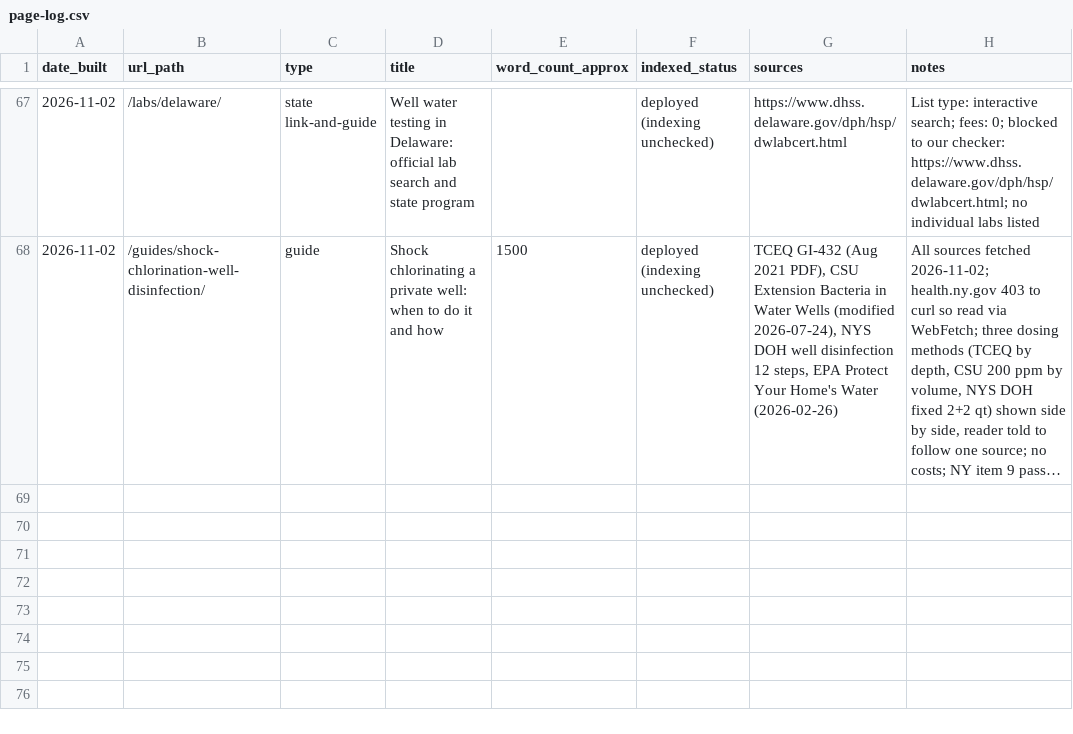
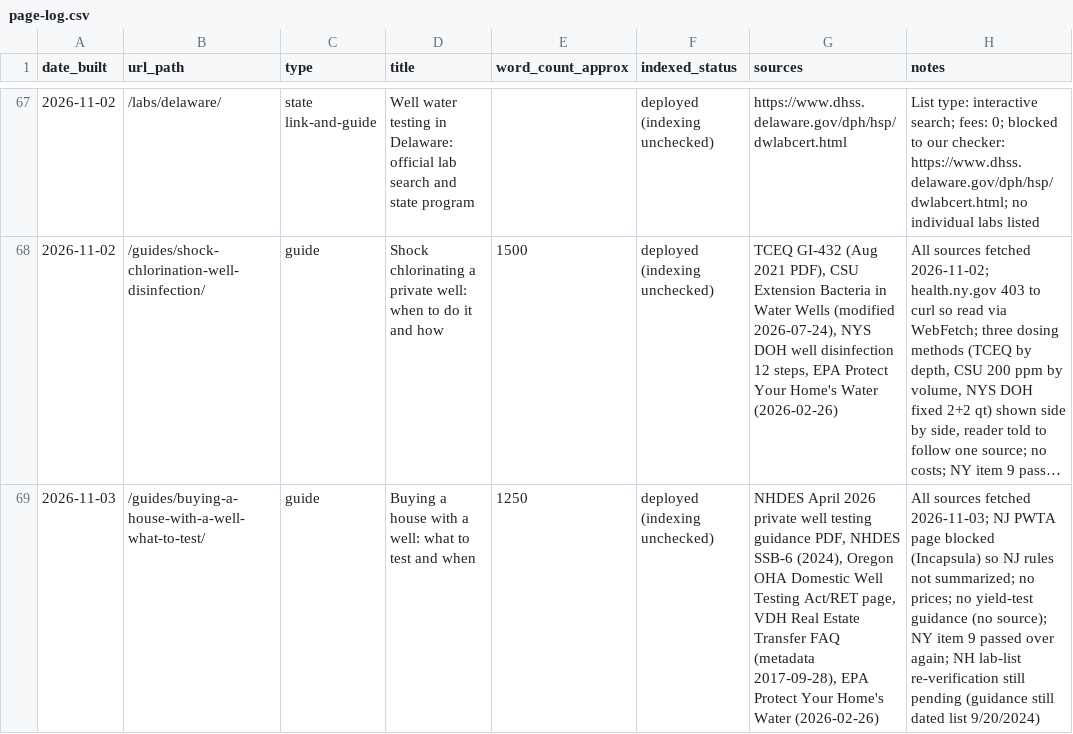
Before and after one commit to watermogul/well-water-lab-finder, a CSV file: ops/page-log.csv, drawn as a sheet; only a part is shown, gaps mark what is left out; long unchanged cells end in …; the diff names each change by its address in the sheet, - before the commit and + after, or states it on an @@ line.

Commit message:
Add guide: buying a house with a well, what to test and when (NHDES, Oregon OHA, VDH, EPA; verified 2026-11-03); log page, drop queue #17, add ideas

```diff
--- a/ops/page-log.csv
+++ b/ops/page-log.csv
+row 69: 2026-11-03 | /guides/buying-a-house-with-a-well-what-to-test/ | guide | Buying a house with a well: what to test and when | 1250 | deployed (indexing unchecked) | NHDES April 2026 private well testing guidance PDF, NHDES SSB-6 (2024), Oregon OHA Domestic Well Testing Act/RET page, VDH Real Estate Transfer FAQ (metadata 2017-09-28), EPA Protect Your Home's Water (2026-02-26) | All sources fetched 2026-11-03; NJ PWTA page blocked (Incapsula) so NJ rules not summarized; no prices; no yield-test guidance (no source); NY item 9 passed over again; NH lab-list re-verification still pending (guidance still dated list 9/20/2024)
```
Also changed, not shown: 4 other files.
